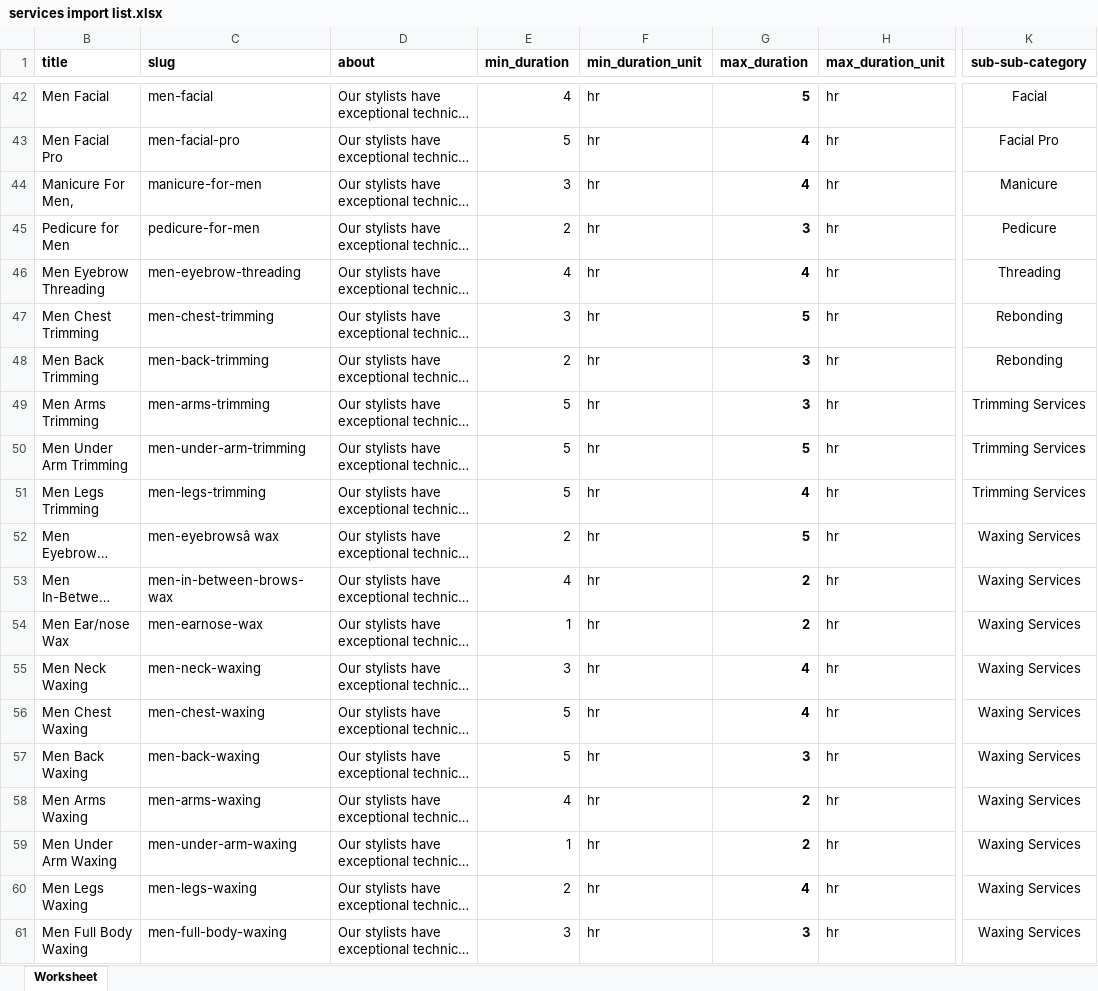
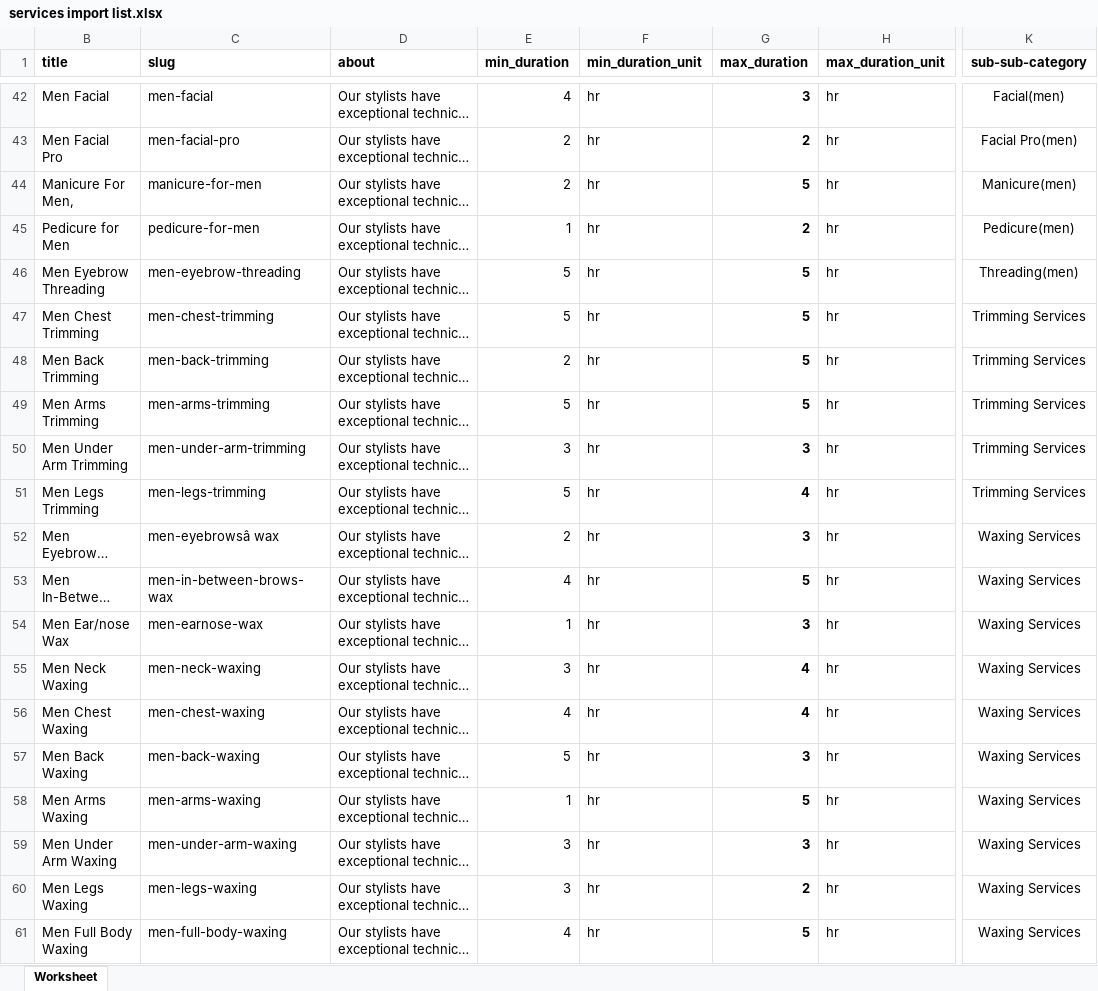
Before and after one commit to hemanta-rijal/Murarkey_single_vendor_ecommerce_with_vuexy_template, an Excel workbook: relatedFiles/other files/services import list.xlsx, sheet Worksheet, drawn as a sheet; only a part is shown, gaps mark what is left out; long unchanged cells end in …; values as stored, in another font and other column widths than the file's, no borders; the diff covers the shown part only; the diff names each change by its address in the sheet, - before the commit and + after, or states it on an @@ line.

```diff
--- a/relatedFiles/other files/services import list.xlsx (sheet Worksheet)
+++ b/relatedFiles/other files/services import list.xlsx (sheet Worksheet)
-G42 (max_duration): 5
+G42 (max_duration): 3
-K42 (sub-sub-category): Facial
+K42 (sub-sub-category): Facial(men)
-E43 (min_duration): 5
+E43 (min_duration): 2
-G43 (max_duration): 4
+G43 (max_duration): 2
-K43 (sub-sub-category): Facial Pro
+K43 (sub-sub-category): Facial Pro(men)
-E44 (min_duration): 3
+E44 (min_duration): 2
-G44 (max_duration): 4
+G44 (max_duration): 5
-K44 (sub-sub-category): Manicure
+K44 (sub-sub-category): Manicure(men)
-E45 (min_duration): 2
+E45 (min_duration): 1
-G45 (max_duration): 3
+G45 (max_duration): 2
-K45 (sub-sub-category): Pedicure
+K45 (sub-sub-category): Pedicure(men)
-E46 (min_duration): 4
+E46 (min_duration): 5
-G46 (max_duration): 4
+G46 (max_duration): 5
-K46 (sub-sub-category): Threading
+K46 (sub-sub-category): Threading(men)
-E47 (min_duration): 3
+E47 (min_duration): 5
-K47:K48 (sub-sub-category): Rebonding
+K47:K48 (sub-sub-category): Trimming Services
-G48:G49 (max_duration): 3
+G48:G49 (max_duration): 5
-E50 (min_duration): 5
+E50 (min_duration): 3
-G50 (max_duration): 5
+G50 (max_duration): 3
-G52 (max_duration): 5
+G52 (max_duration): 3
-G53 (max_duration): 2
+G53 (max_duration): 5
-G54 (max_duration): 2
+G54 (max_duration): 3
-E56 (min_duration): 5
+E56 (min_duration): 4
-E58 (min_duration): 4
+E58 (min_duration): 1
-G58 (max_duration): 2
+G58 (max_duration): 5
-E59 (min_duration): 1
+E59 (min_duration): 3
-G59 (max_duration): 2
+G59 (max_duration): 3
-E60 (min_duration): 2
+E60 (min_duration): 3
-G60 (max_duration): 4
+G60 (max_duration): 2
-E61 (min_duration): 3
+E61 (min_duration): 4
-G61 (max_duration): 3
+G61 (max_duration): 5
```
Also changed, not shown: 156 edited cells elsewhere in this sheet, relatedFiles/other files/EDITED service excel list - Copy.xlsx, 10 other files.
